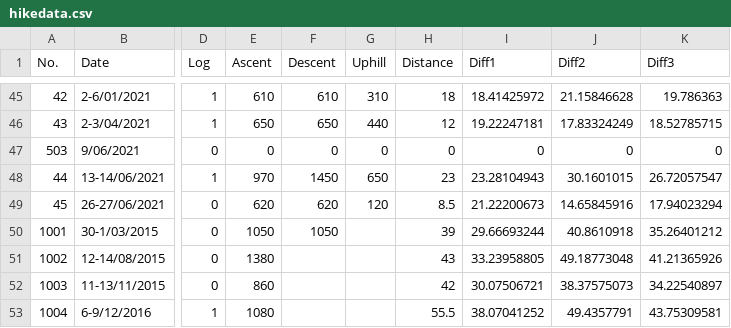
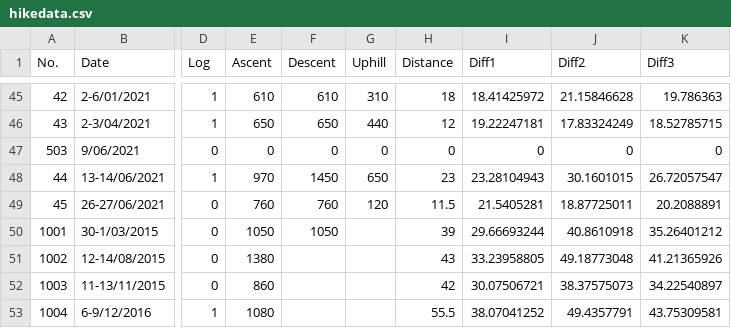
Before and after one commit to kyubincho/kyubincho.github.io, a CSV file: Hike Website/hikedata.csv, drawn as a sheet; only a part is shown, gaps mark what is left out; the diff names each change by its address in the sheet, - before the commit and + after, or states it on an @@ line.

Commit message:
Build 2021.06.28 data update
Fixed distances and difficulties for Bylong Labyrinth hike

```diff
--- a/Hike Website/hikedata.csv
+++ b/Hike Website/hikedata.csv
-E49 (Ascent): 620
+E49 (Ascent): 760
-F49 (Descent): 620
+F49 (Descent): 760
-H49 (Distance): 8.5
+H49 (Distance): 11.5
-I49 (Diff1): 21.22200673
+I49 (Diff1): 21.5405281
-J49 (Diff2): 14.65845916
+J49 (Diff2): 18.87725011
-K49 (Diff3): 17.94023294
+K49 (Diff3): 20.2088891
```
Also changed, not shown: 1 other file.
